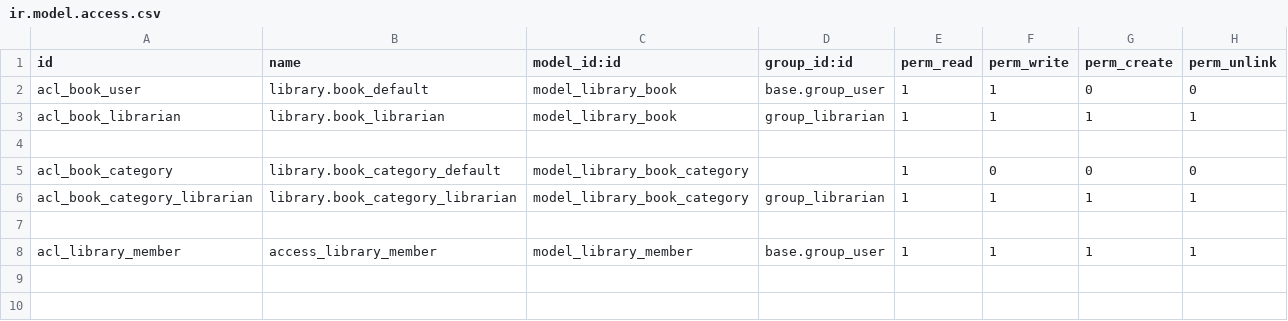
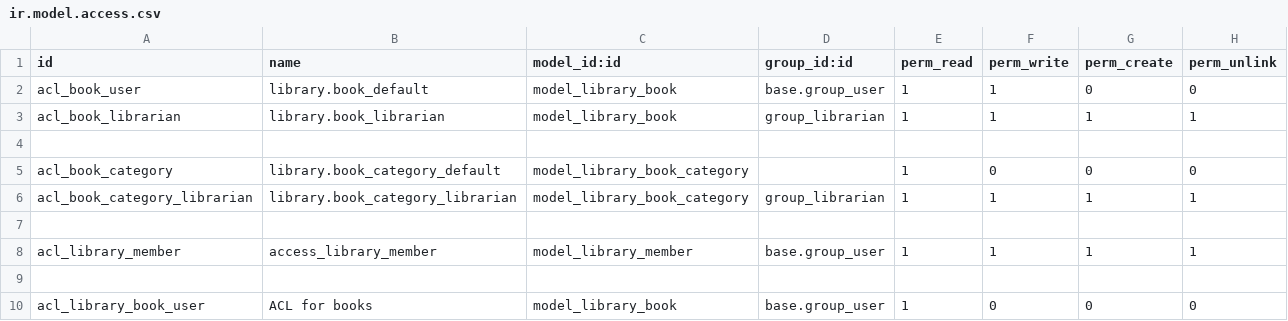
Before and after one commit to crisaianvergara/odoo-reviewer, a CSV file: my_library/security/ir.model.access.csv, drawn as a sheet.

Commit message:
[IMP]my_library: Managing module data.

```diff
--- a/my_library/security/ir.model.access.csv
+++ b/my_library/security/ir.model.access.csv
@@ -8 +8,3 @@ acl_book_category_librarian,library.book_category_librarian,model_library_book_c
 acl_library_member,access_library_member,model_library_member,base.group_user,1,1,1,1
+
+acl_library_book_user,ACL for books,model_library_book,base.group_user,1,0,0,0
```
Also changed, not shown: 5 other files.
